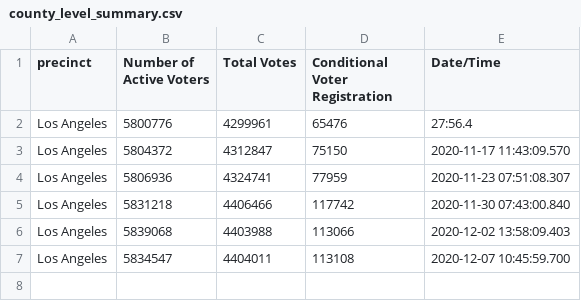
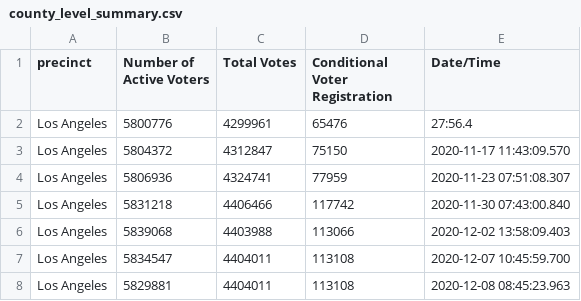
Before and after one commit to centerforinclusivedemocracy/la-vote, a CSV file: data/county_level_summary.csv, drawn as a sheet.

```diff
--- a/data/county_level_summary.csv
+++ b/data/county_level_summary.csv
@@ -7 +7,2 @@ Los Angeles,5839068,4403988,113066,2020-12-02 13:58:09.403
 Los Angeles,5834547,4404011,113108,2020-12-07 10:45:59.700
+Los Angeles,5829881,4404011,113108,2020-12-08 08:45:23.963
```
Also changed, not shown: 6 other files.
